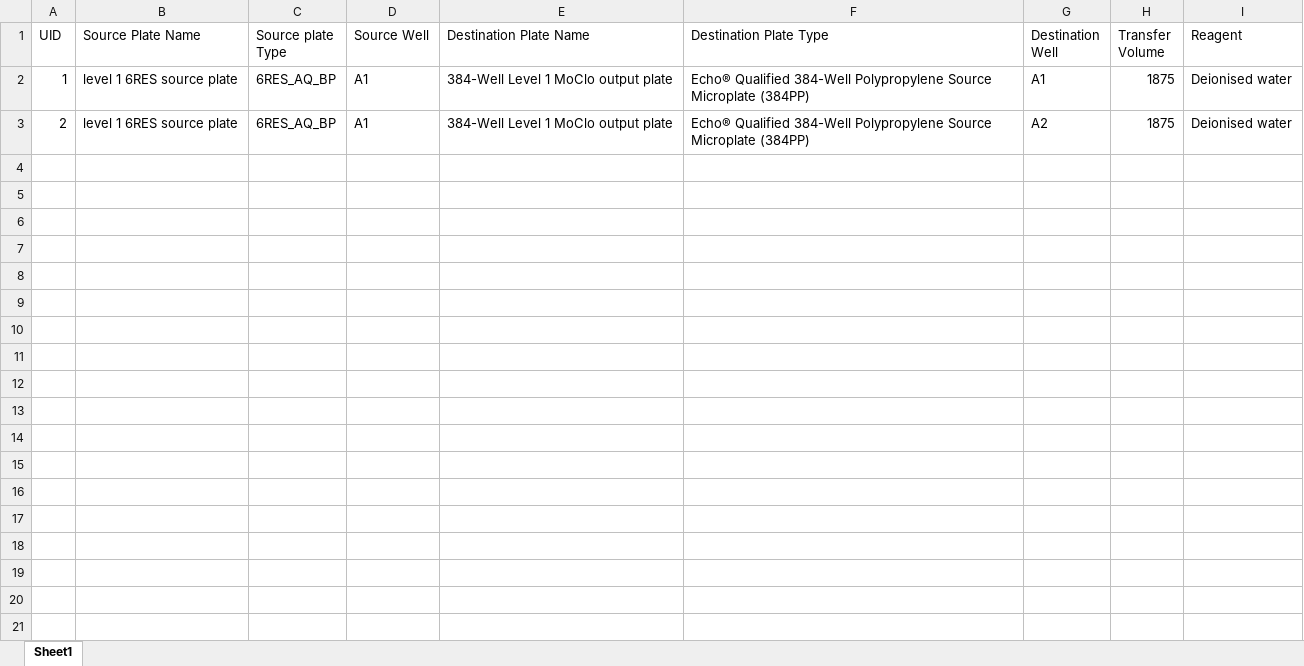
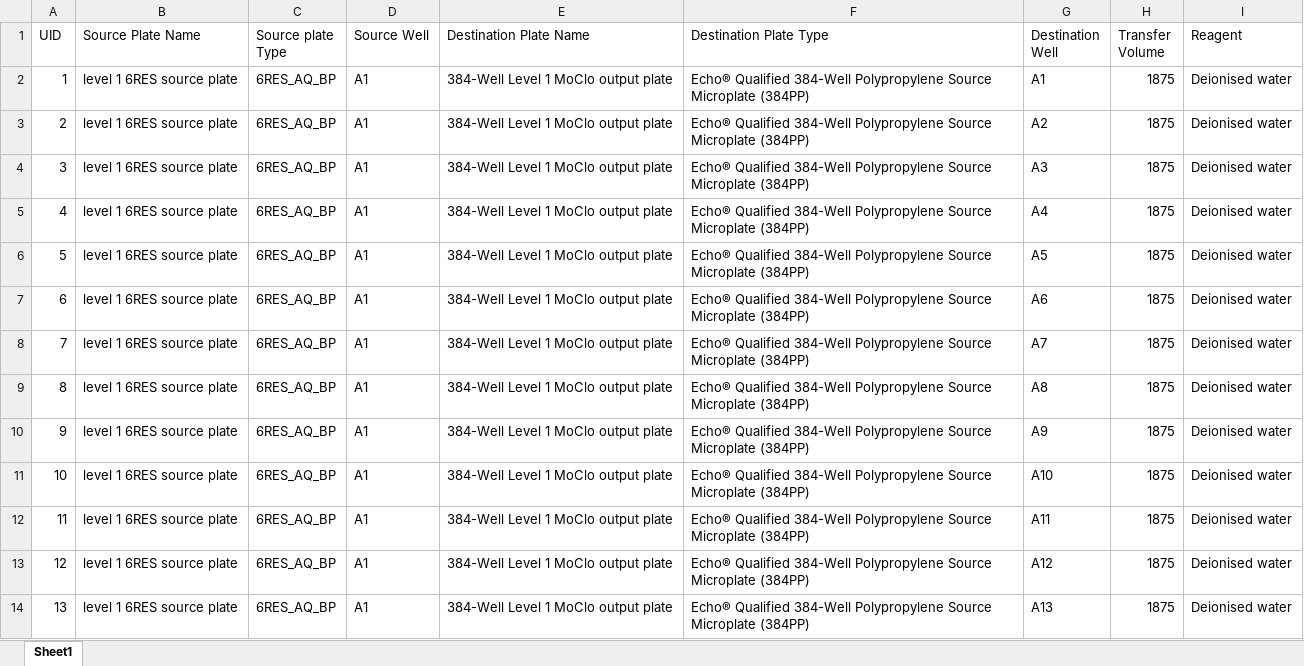
Before and after one commit to phoenixgater/SynBioMate, an Excel workbook: 6res.xlsx, sheet Sheet1, drawn as a sheet; only a part is shown; values as stored, in another font and other column widths than the file's, no borders; the diff covers the shown part only; the diff names each change by its address in the sheet, - before the commit and + after, or states it on an @@ line.

```diff
--- a/6res.xlsx (sheet Sheet1)
+++ b/6res.xlsx (sheet Sheet1)
+row 4: 3 | level 1 6RES source plate | 6RES_AQ_BP | A1 | 384-Well Level 1 MoClo output plate | Echo® Qualified 384-Well Polypropylene Source Microplate (384PP) | A3 | 1875 | Deionised water
+row 5: 4 | level 1 6RES source plate | 6RES_AQ_BP | A1 | 384-Well Level 1 MoClo output plate | Echo® Qualified 384-Well Polypropylene Source Microplate (384PP) | A4 | 1875 | Deionised water
+row 6: 5 | level 1 6RES source plate | 6RES_AQ_BP | A1 | 384-Well Level 1 MoClo output plate | Echo® Qualified 384-Well Polypropylene Source Microplate (384PP) | A5 | 1875 | Deionised water
+row 7: 6 | level 1 6RES source plate | 6RES_AQ_BP | A1 | 384-Well Level 1 MoClo output plate | Echo® Qualified 384-Well Polypropylene Source Microplate (384PP) | A6 | 1875 | Deionised water
+row 8: 7 | level 1 6RES source plate | 6RES_AQ_BP | A1 | 384-Well Level 1 MoClo output plate | Echo® Qualified 384-Well Polypropylene Source Microplate (384PP) | A7 | 1875 | Deionised water
+row 9: 8 | level 1 6RES source plate | 6RES_AQ_BP | A1 | 384-Well Level 1 MoClo output plate | Echo® Qualified 384-Well Polypropylene Source Microplate (384PP) | A8 | 1875 | Deionised water
+row 10: 9 | level 1 6RES source plate | 6RES_AQ_BP | A1 | 384-Well Level 1 MoClo output plate | Echo® Qualified 384-Well Polypropylene Source Microplate (384PP) | A9 | 1875 | Deionised water
+row 11: 10 | level 1 6RES source plate | 6RES_AQ_BP | A1 | 384-Well Level 1 MoClo output plate | Echo® Qualified 384-Well Polypropylene Source Microplate (384PP) | A10 | 1875 | Deionised water
+row 12: 11 | level 1 6RES source plate | 6RES_AQ_BP | A1 | 384-Well Level 1 MoClo output plate | Echo® Qualified 384-Well Polypropylene Source Microplate (384PP) | A11 | 1875 | Deionised water
+row 13: 12 | level 1 6RES source plate | 6RES_AQ_BP | A1 | 384-Well Level 1 MoClo output plate | Echo® Qualified 384-Well Polypropylene Source Microplate (384PP) | A12 | 1875 | Deionised water
+row 14: 13 | level 1 6RES source plate | 6RES_AQ_BP | A1 | 384-Well Level 1 MoClo output plate | Echo® Qualified 384-Well Polypropylene Source Microplate (384PP) | A13 | 1875 | Deionised water
```
Also changed, not shown: 11 added rows elsewhere in this sheet, ldv.xlsx, 4 other files.
